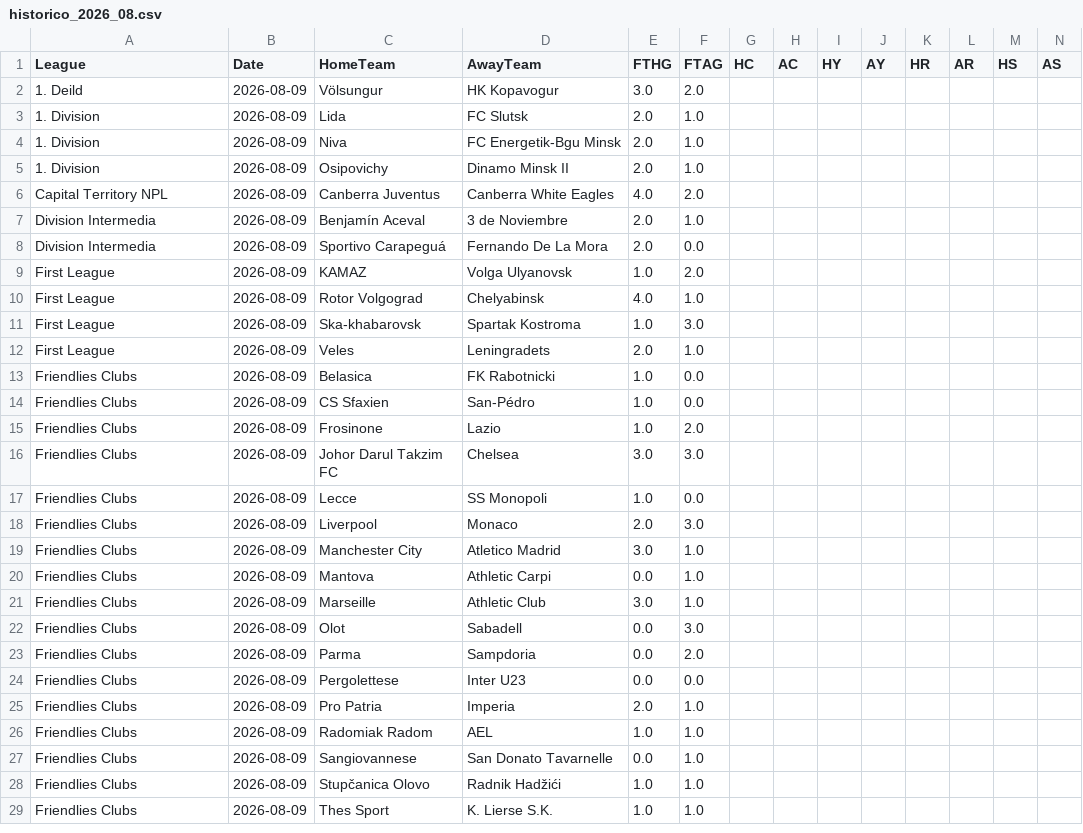
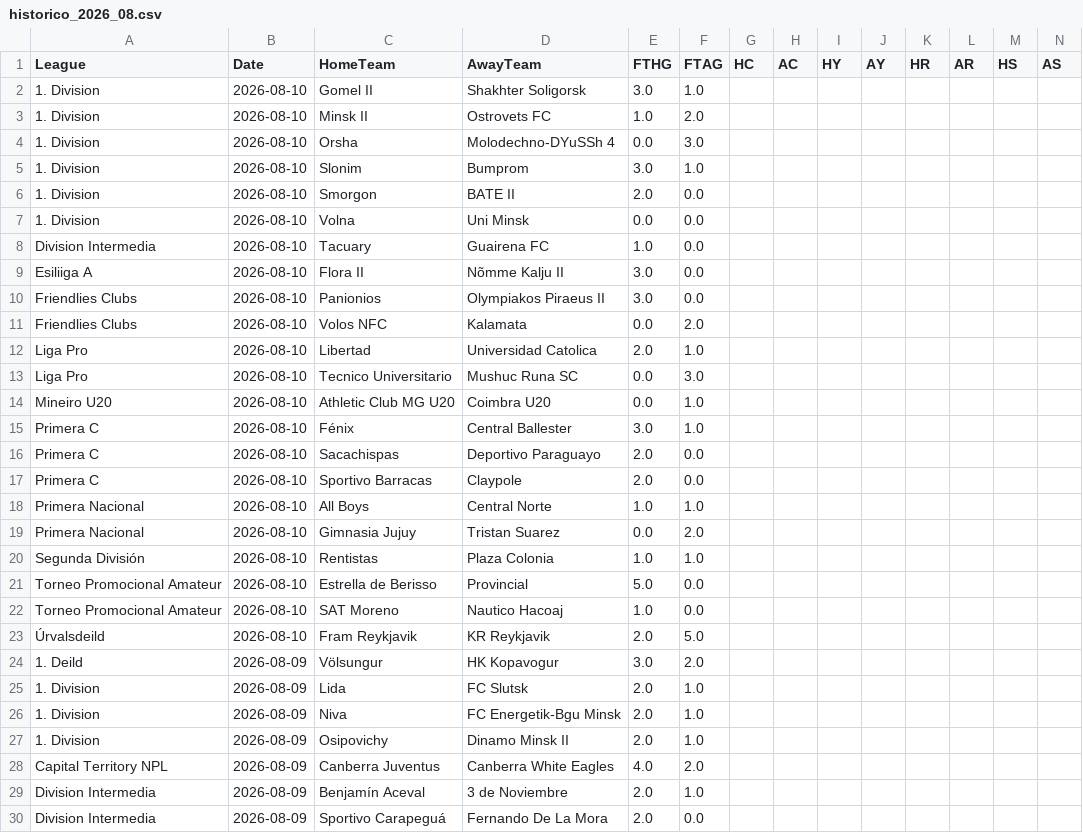
Before and after one commit to MatiasEspildora/pulpo-paul-bot, a CSV file: historico_mensual/football/historico_2026_08.csv, drawn as a sheet; only a part is shown; the shorter side is filled out with more unchanged rows.

```diff
--- a/historico_mensual/football/historico_2026_08.csv
+++ b/historico_mensual/football/historico_2026_08.csv
@@ -1,2 +1,24 @@
 League,Date,HomeTeam,AwayTeam,FTHG,FTAG,HC,AC,HY,AY,HR,AR,HS,AS
+1. Division,2026-08-10,Gomel II,Shakhter Soligorsk,3.0,1.0,,,,,,,,
+1. Division,2026-08-10,Minsk II,Ostrovets FC,1.0,2.0,,,,,,,,
+1. Division,2026-08-10,Orsha,Molodechno-DYuSSh 4,0.0,3.0,,,,,,,,
+1. Division,2026-08-10,Slonim,Bumprom,3.0,1.0,,,,,,,,
+1. Division,2026-08-10,Smorgon,BATE II,2.0,0.0,,,,,,,,
+1. Division,2026-08-10,Volna,Uni Minsk,0.0,0.0,,,,,,,,
+Division Intermedia,2026-08-10,Tacuary,Guairena FC,1.0,0.0,,,,,,,,
+Esiliiga A,2026-08-10,Flora II,Nõmme Kalju II,3.0,0.0,,,,,,,,
+Friendlies Clubs,2026-08-10,Panionios,Olympiakos Piraeus II,3.0,0.0,,,,,,,,
+Friendlies Clubs,2026-08-10,Volos NFC,Kalamata,0.0,2.0,,,,,,,,
+Liga Pro,2026-08-10,Libertad,Universidad Catolica,2.0,1.0,,,,,,,,
+Liga Pro,2026-08-10,Tecnico Universitario,Mushuc Runa SC,0.0,3.0,,,,,,,,
+Mineiro U20,2026-08-10,Athletic Club MG U20,Coimbra U20,0.0,1.0,,,,,,,,
+Primera C,2026-08-10,Fénix,Central Ballester,3.0,1.0,,,,,,,,
+Primera C,2026-08-10,Sacachispas,Deportivo Paraguayo,2.0,0.0,,,,,,,,
+Primera C,2026-08-10,Sportivo Barracas,Claypole,2.0,0.0,,,,,,,,
+Primera Nacional,2026-08-10,All Boys,Central Norte,1.0,1.0,,,,,,,,
+Primera Nacional,2026-08-10,Gimnasia Jujuy,Tristan Suarez,0.0,2.0,,,,,,,,
+Segunda División,2026-08-10,Rentistas,Plaza Colonia,1.0,1.0,,,,,,,,
+Torneo Promocional Amateur,2026-08-10,Estrella de Berisso,Provincial,5.0,0.0,,,,,,,,
+Torneo Promocional Amateur,2026-08-10,SAT Moreno,Nautico Hacoaj,1.0,0.0,,,,,,,,
+Úrvalsdeild,2026-08-10,Fram Reykjavik,KR Reykjavik,2.0,5.0,,,,,,,,
 1. Deild,2026-08-09,Völsungur,HK Kopavogur,3.0,2.0,,,,,,,,
```
Also changed, not shown: historico_mensual/basketball/historico_2026_08.csv, 4 other files.
